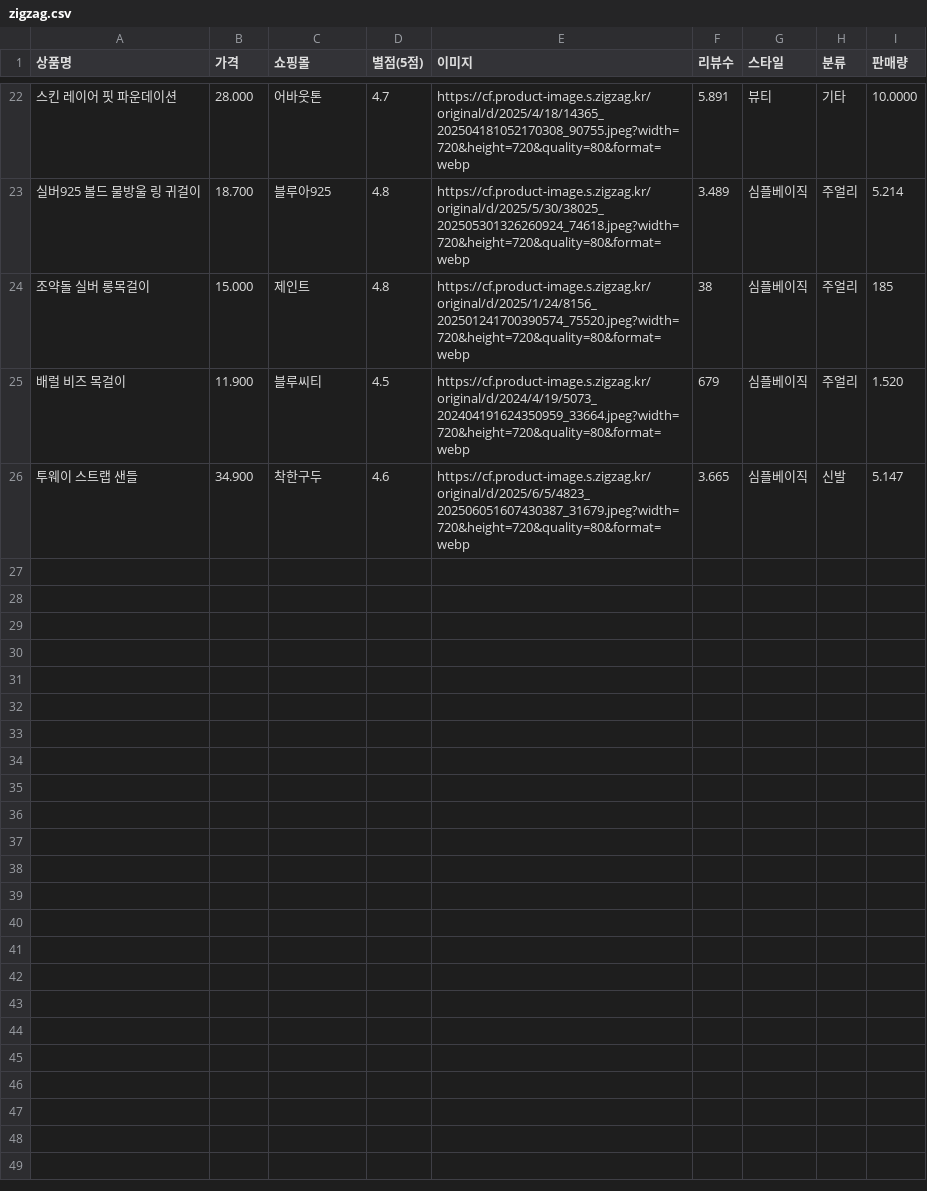
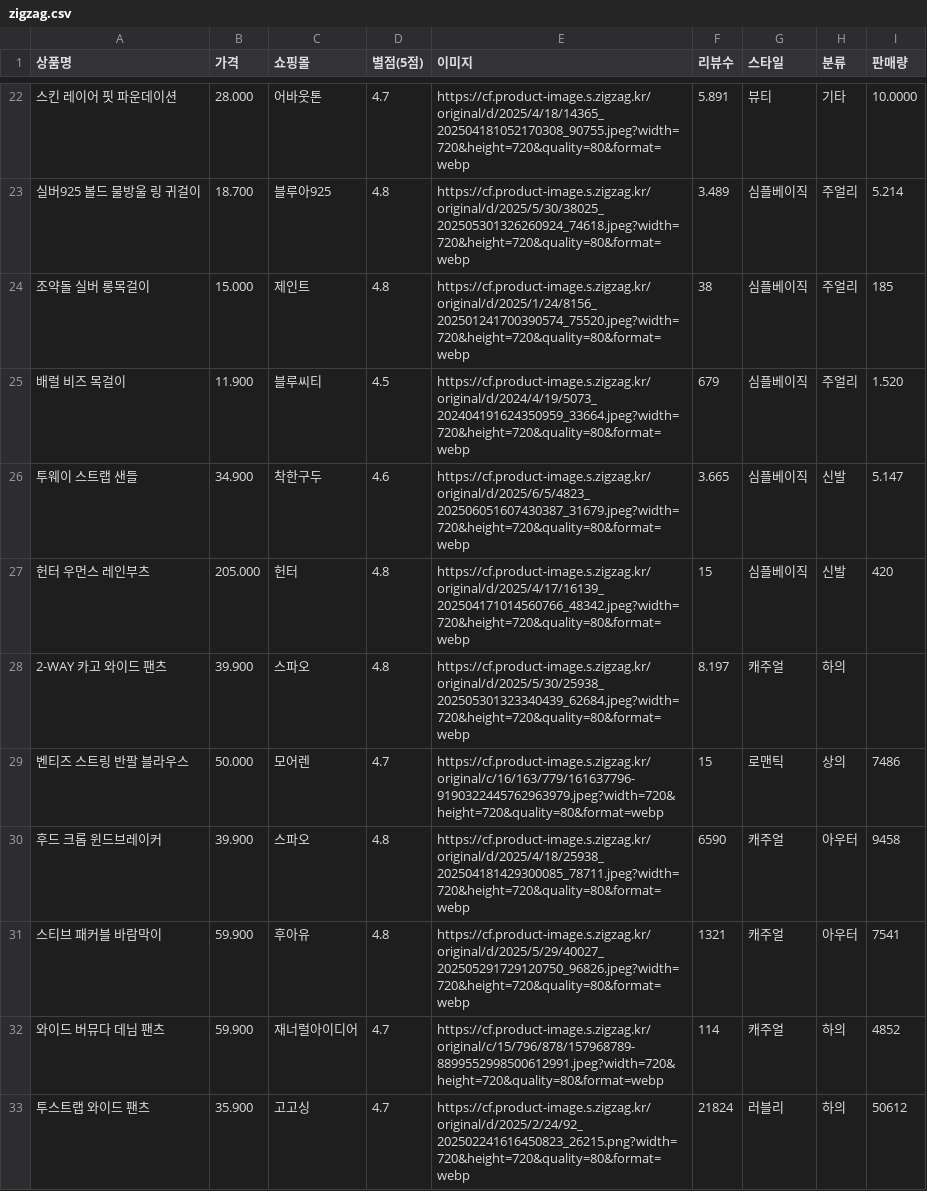
Before and after one commit to seoyun211/Fashion_AI, a CSV file: backend/data/zigzag.csv, drawn as a sheet; only a part is shown, gaps mark what is left out; the diff names each change by its address in the sheet, - before the commit and + after, or states it on an @@ line.

```diff
--- a/backend/data/zigzag.csv
+++ b/backend/data/zigzag.csv
+row 27: 헌터 우먼스 레인부츠 | 205.000 | 헌터 | 4.8 | https://cf.product-image.s.zigzag.kr/original/d/2025/4/17/16139_202504171014560766_48342.jpeg?width=720&height=720&quality=80&format=webp | 15 | 심플베이직 | 신발 | 420
+row 28: 2-WAY 카고 와이드 팬츠 | 39.900 | 스파오 | 4.8 | https://cf.product-image.s.zigzag.kr/original/d/2025/5/30/25938_202505301323340439_62684.jpeg?width=720&height=720&quality=80&format=webp | 8.197 | 캐주얼 | 하의
+row 29: 벤티즈 스트링 반팔 블라우스 | 50.000 | 모어렌 | 4.7 | https://cf.product-image.s.zigzag.kr/original/c/16/163/779/161637796-9190322445762963979.jpeg?width=720&height=720&quality=80&format=webp | 15 | 로맨틱 | 상의 | 7486
+row 30: 후드 크롭 윈드브레이커 | 39.900 | 스파오 | 4.8 | https://cf.product-image.s.zigzag.kr/original/d/2025/4/18/25938_202504181429300085_78711.jpeg?width=720&height=720&quality=80&format=webp | 6590 | 캐주얼 | 아우터 | 9458
+row 31: 스티브 패커블 바람막이 | 59.900 | 후아유 | 4.8 | https://cf.product-image.s.zigzag.kr/original/d/2025/5/29/40027_202505291729120750_96826.jpeg?width=720&height=720&quality=80&format=webp | 1321 | 캐주얼 | 아우터 | 7541
+row 32: 와이드 버뮤다 데님 팬츠 | 59.900 | 재너럴아이디어 | 4.7 | https://cf.product-image.s.zigzag.kr/original/c/15/796/878/157968789-8899552998500612991.jpeg?width=720&height=720&quality=80&format=webp | 114 | 캐주얼 | 하의 | 4852
+row 33: 투스트랩 와이드 팬츠 | 35.900 | 고고싱 | 4.7 | https://cf.product-image.s.zigzag.kr/original/d/2025/2/24/92_202502241616450823_26215.png?width=720&height=720&quality=80&format=webp | 21824 | 러블리 | 하의 | 50612
```
